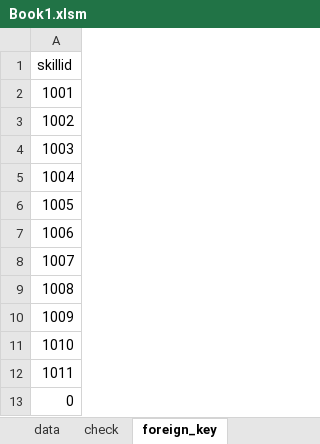
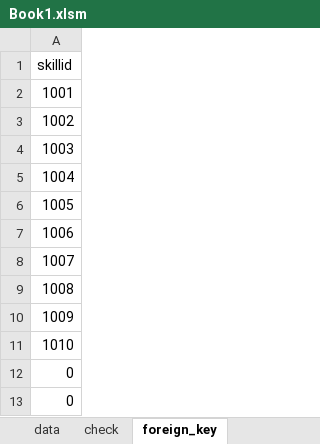
Before and after one commit to fananchong/excel_check_example, an Excel workbook: Book1.xlsm, sheet foreign_key, drawn as a sheet; values as stored, in another font and other column widths than the file's, no borders; the diff names each change by its address in the sheet, - before the commit and + after, or states it on an @@ line.

```diff
--- a/Book1.xlsm (sheet foreign_key)
+++ b/Book1.xlsm (sheet foreign_key)
-A12: 1011
+A12: 0
```
Also changed, not shown: Book2.xlsm, 1 other file.
